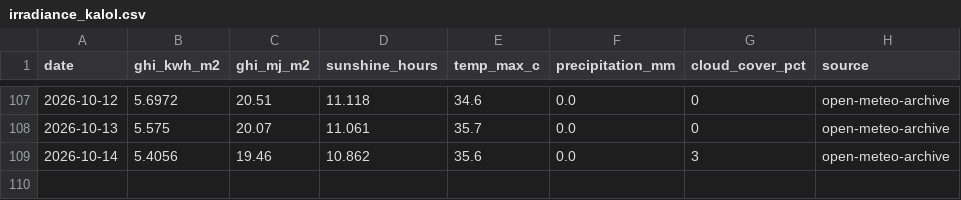
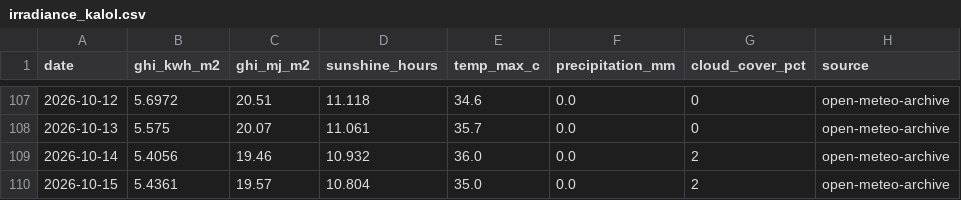
Before and after one commit to Sahil2911/Inverter, a CSV file: data/processed/irradiance_kalol.csv, drawn as a sheet; only a part is shown, gaps mark what is left out.

```diff
--- a/data/processed/irradiance_kalol.csv
+++ b/data/processed/irradiance_kalol.csv
@@ -108,2 +108,3 @@ date,ghi_kwh_m2,ghi_mj_m2,sunshine_hours,temp_max_c,precipitation_mm,cloud_cover
 2026-10-13,5.575,20.07,11.061,35.7,0.0,0,open-meteo-archive
-2026-10-14,5.4056,19.46,10.862,35.6,0.0,3,open-meteo-archive
+2026-10-14,5.4056,19.46,10.932,36.0,0.0,2,open-meteo-archive
+2026-10-15,5.4361,19.57,10.804,35.0,0.0,2,open-meteo-archive
```
Also changed, not shown: data/processed/generation_daily.csv, data/processed/generation_sites.csv, 1 other file.
